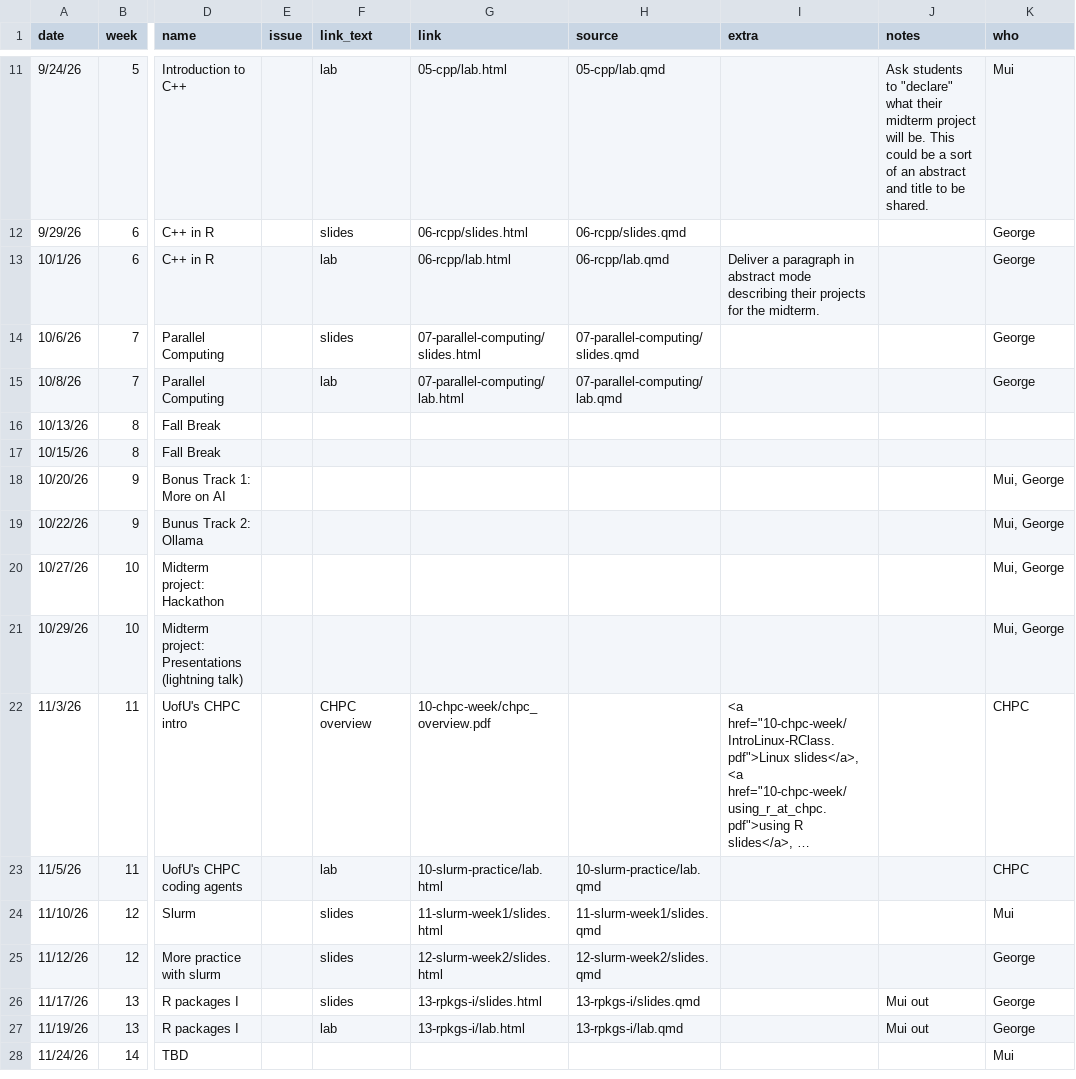
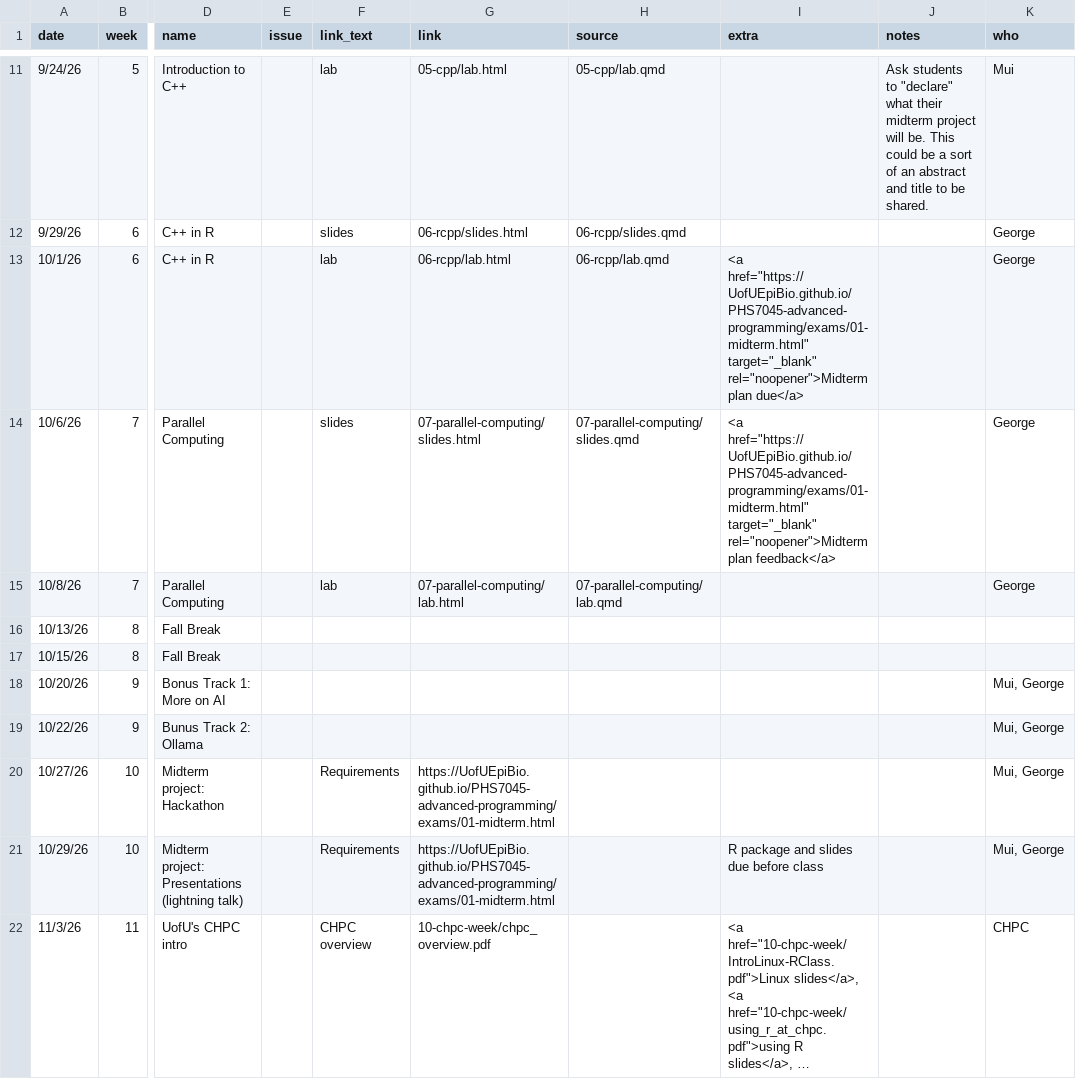
Before and after one commit to UofUEpiBio/PHS7045-advanced-programming, a CSV file: pages.csv, drawn as a sheet; only a part is shown, gaps mark what is left out; the shorter side is filled out with more unchanged rows; long unchanged cells end in …; the diff names each change by its address in the sheet, - before the commit and + after, or states it on an @@ line.

```diff
--- a/pages.csv
+++ b/pages.csv
-I13 (extra): Deliver a paragraph in abstract mode describing their projects for the midterm.
+I13 (extra): <a href="https://UofUEpiBio.github.io/PHS7045-advanced-programming/exams/01-midterm.html" target="_blank" rel="noopener">Midterm plan due</a>
-I14 (extra): (empty)
+I14 (extra): <a href="https://UofUEpiBio.github.io/PHS7045-advanced-programming/exams/01-midterm.html" target="_blank" rel="noopener">Midterm plan feedback</a>
-F20:F21 (link_text): (empty)
+F20:F21 (link_text): Requirements
-G20:G21 (link): (empty)
+G20:G21 (link): https://UofUEpiBio.github.io/PHS7045-advanced-programming/exams/01-midterm.html
-I21 (extra): (empty)
+I21 (extra): R package and slides due before class
```
Also changed, not shown: 5 other files.
